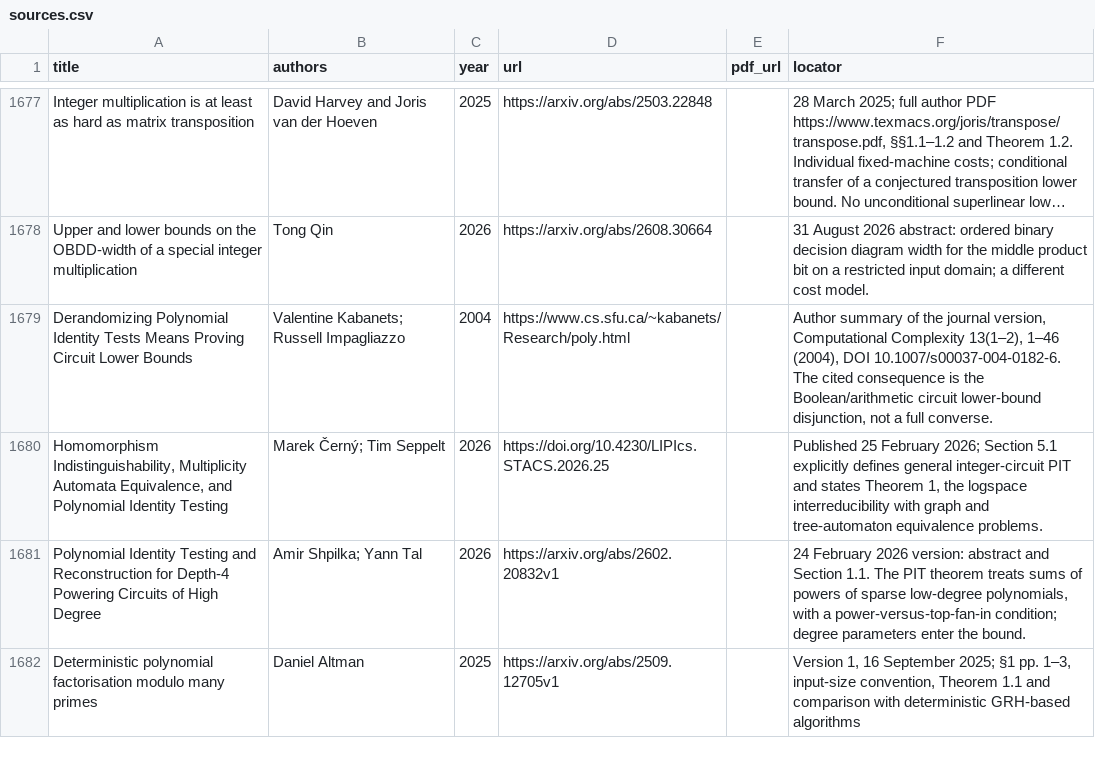
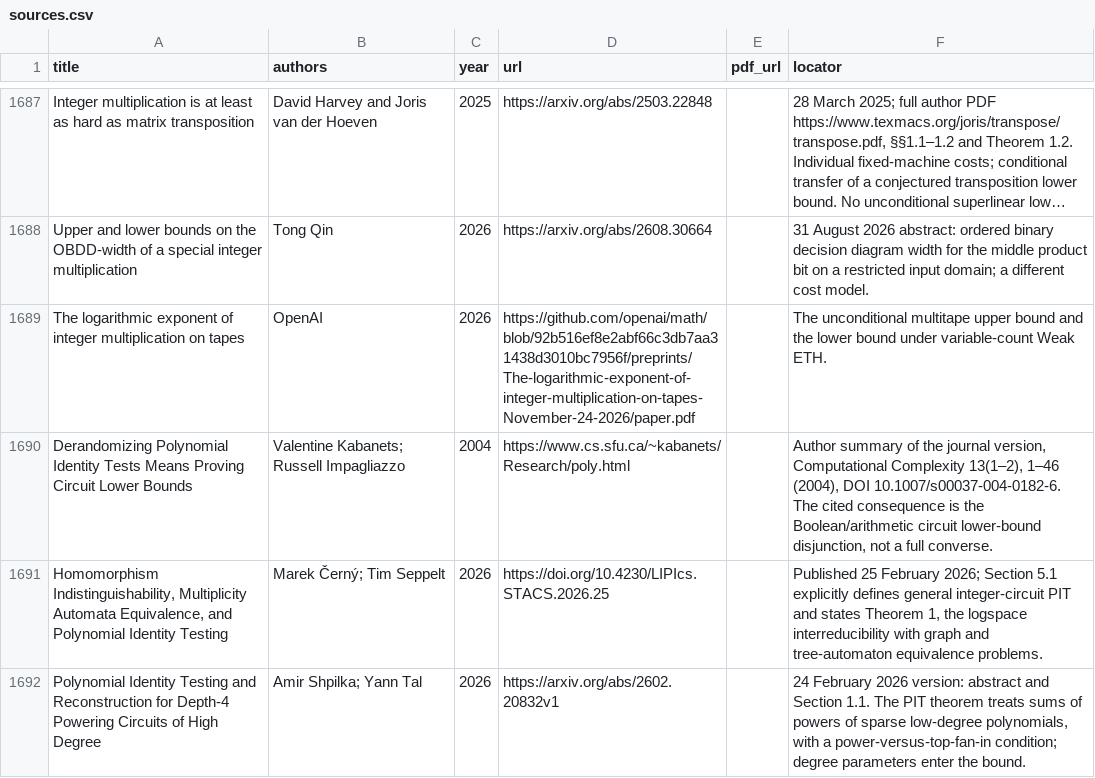
Before and after one commit to vaclavrozhon/atlas, a CSV file: sources.csv, drawn as a sheet; only a part is shown, gaps mark what is left out; the shorter side is filled out with more unchanged rows; long unchanged cells end in …; the diff covers the shown part only; the diff names each change by its address in the sheet, - before the commit and + after, or states it on an @@ line.

```diff
--- a/sources.csv
+++ b/sources.csv
+row 1689: The logarithmic exponent of integer multiplication on tapes | OpenAI | 2026 | https://github.com/openai/math/blob/92b516ef8e2abf66c3db7aa31438d3010bc7956f/preprints/The-logarithmic-exponent-of-integer-multiplication-on-tapes-November-24-2026/paper.pdf |  | The unconditional multitape upper bound and the lower bound under variable-count Weak ETH.
```
Also changed, not shown: 12 added rows elsewhere in this file, 13 other files.
